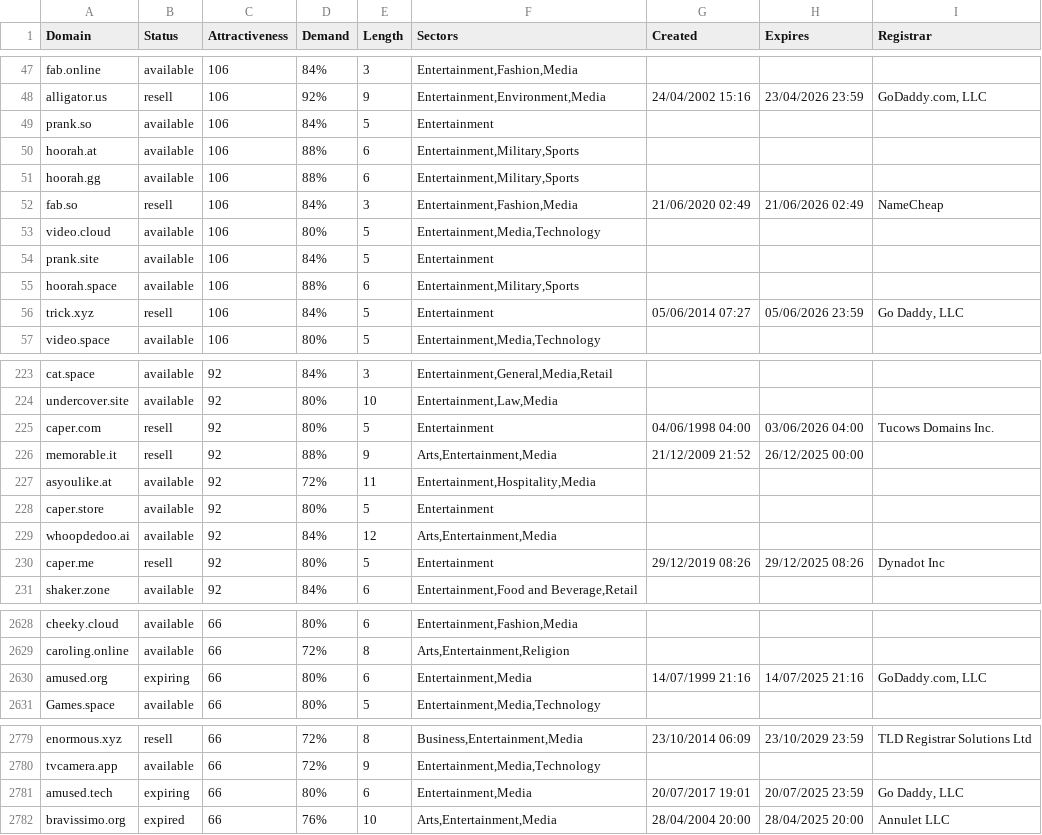
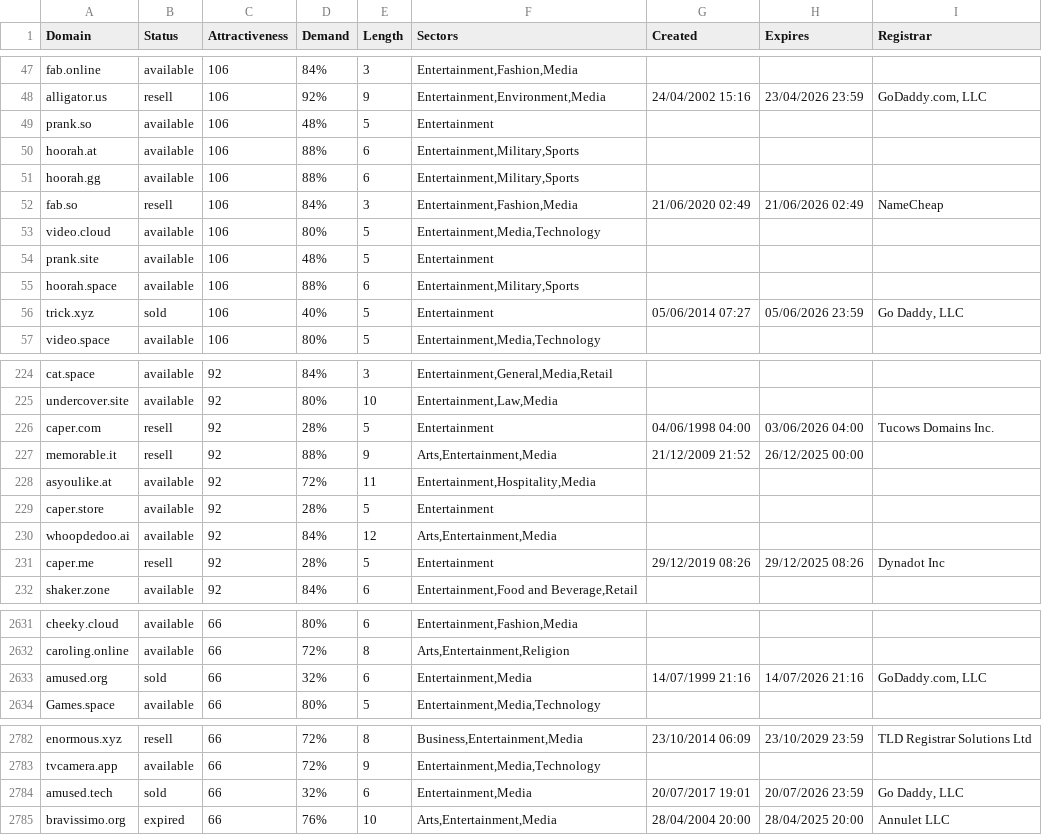
Before and after one commit to UniqueDomains/entertainment-oneword-domains, a CSV file: entertainment.csv, drawn as a sheet; only a part is shown, gaps mark what is left out; the diff covers the shown part only.

```diff
--- a/entertainment.csv
+++ b/entertainment.csv
@@ -48,3 +48,3 @@ fab.online,available,106,84%,3,"Entertainment,Fashion,Media",,,
 alligator.us,resell,106,92%,9,"Entertainment,Environment,Media",24/04/2002 15:16,23/04/2026 23:59,"GoDaddy.com, LLC"
-prank.so,available,106,84%,5,Entertainment,,,
+prank.so,available,106,48%,5,Entertainment,,,
 hoorah.at,available,106,88%,6,"Entertainment,Military,Sports",,,
@@ -53,5 +53,5 @@ fab.so,resell,106,84%,3,"Entertainment,Fashion,Media",21/06/2020 02:49,21/06/202
 video.cloud,available,106,80%,5,"Entertainment,Media,Technology",,,
-prank.site,available,106,84%,5,Entertainment,,,
+prank.site,available,106,48%,5,Entertainment,,,
 hoorah.space,available,106,88%,6,"Entertainment,Military,Sports",,,
-trick.xyz,resell,106,84%,5,Entertainment,05/06/2014 07:27,05/06/2026 23:59,"Go Daddy, LLC"
+trick.xyz,sold,106,40%,5,Entertainment,05/06/2014 07:27,05/06/2026 23:59,"Go Daddy, LLC"
 video.space,available,106,80%,5,"Entertainment,Media,Technology",,,
@@ -224,8 +225,8 @@ cat.space,available,92,84%,3,"Entertainment,General,Media,Retail",,,
 undercover.site,available,92,80%,10,"Entertainment,Law,Media",,,
-caper.com,resell,92,80%,5,Entertainment,04/06/1998 04:00,03/06/2026 04:00,Tucows Domains Inc.
+caper.com,resell,92,28%,5,Entertainment,04/06/1998 04:00,03/06/2026 04:00,Tucows Domains Inc.
 memorable.it,resell,92,88%,9,"Arts,Entertainment,Media",21/12/2009 21:52,26/12/2025 00:00,
 asyoulike.at,available,92,72%,11,"Entertainment,Hospitality,Media",,,
-caper.store,available,92,80%,5,Entertainment,,,
+caper.store,available,92,28%,5,Entertainment,,,
 whoopdedoo.ai,available,92,84%,12,"Arts,Entertainment,Media",,,
-caper.me,resell,92,80%,5,Entertainment,29/12/2019 08:26,29/12/2025 08:26,Dynadot Inc
+caper.me,resell,92,28%,5,Entertainment,29/12/2019 08:26,29/12/2025 08:26,Dynadot Inc
 shaker.zone,available,92,84%,6,"Entertainment,Food and Beverage,Retail",,,
@@ -2629,3 +2632,3 @@ cheeky.cloud,available,66,80%,6,"Entertainment,Fashion,Media",,,
 caroling.online,available,66,72%,8,"Arts,Entertainment,Religion",,,
-amused.org,expiring,66,80%,6,"Entertainment,Media",14/07/1999 21:16,14/07/2025 21:16,"GoDaddy.com, LLC"
+amused.org,sold,66,32%,6,"Entertainment,Media",14/07/1999 21:16,14/07/2026 21:16,"GoDaddy.com, LLC"
 Games.space,available,66,80%,5,"Entertainment,Media,Technology",,,
@@ -2780,3 +2783,3 @@ enormous.xyz,resell,66,72%,8,"Business,Entertainment,Media",23/10/2014 06:09,23/
 tvcamera.app,available,66,72%,9,"Entertainment,Media,Technology",,,
-amused.tech,expiring,66,80%,6,"Entertainment,Media",20/07/2017 19:01,20/07/2025 23:59,"Go Daddy, LLC"
+amused.tech,sold,66,32%,6,"Entertainment,Media",20/07/2017 19:01,20/07/2026 23:59,"Go Daddy, LLC"
 bravissimo.org,expired,66,76%,10,"Arts,Entertainment,Media",28/04/2004 20:00,28/04/2025 20:00,Annulet LLC
```
Also changed, not shown: 6 added rows, 6 removed rows and 27 edited cells elsewhere in this file, 2 other files.
